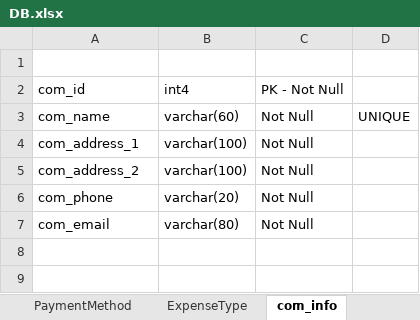
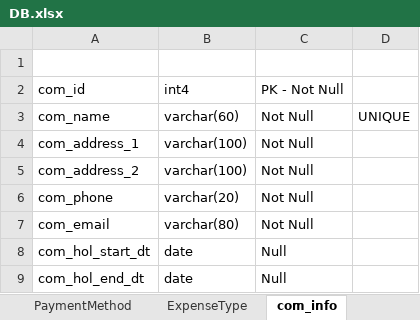
Before and after one commit to allamigit/SecurePrints, an Excel workbook: src/main/resources/data/DB.xlsx, sheet com_info, drawn as a sheet; values as stored, in another font and other column widths than the file's, no borders; the diff names each change by its address in the sheet, - before the commit and + after, or states it on an @@ line.

```diff
--- a/src/main/resources/data/DB.xlsx (sheet com_info)
+++ b/src/main/resources/data/DB.xlsx (sheet com_info)
+row 8: com_hol_start_dt | date | Null
+row 9: com_hol_end_dt | date | Null
```
Also changed, not shown: sheet ExpenseType, sheet inv_info, charts or pictures, 13 other files.
